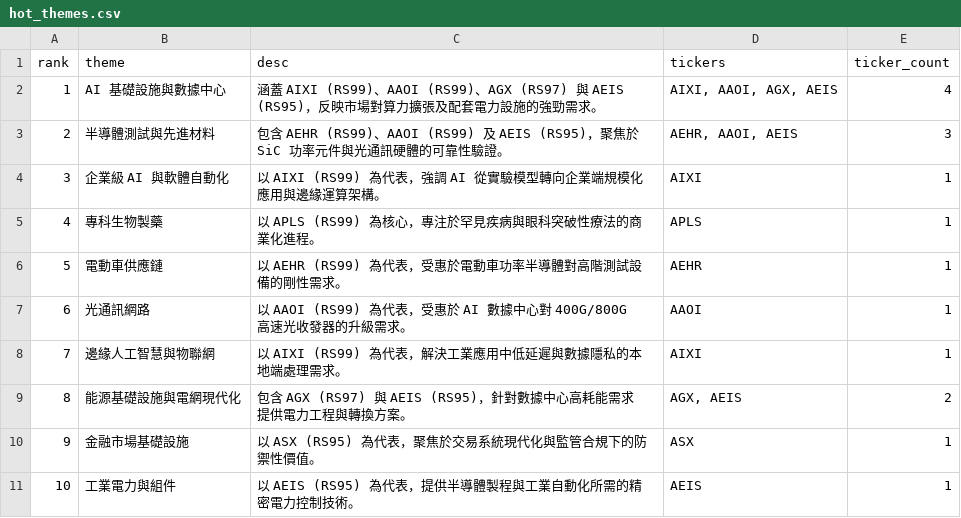
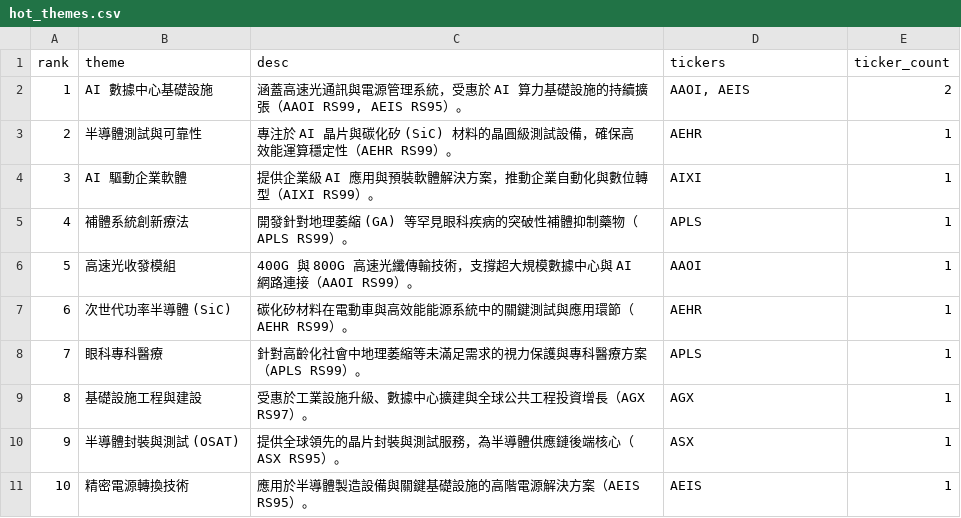
Before and after one commit to tu1258/Stock-Screener, a CSV file: output/hot_themes.csv, drawn as a sheet.

```diff
--- a/output/hot_themes.csv
+++ b/output/hot_themes.csv
@@ -1,11 +1,11 @@
 rank,theme,desc,tickers,ticker_count
-1,AI 基礎設施與數據中心,涵蓋 AIXI (RS99)、AAOI (RS99)、AGX (RS97) 與 AEIS (RS95)，反映市場對算力擴張及配套電力設施的強勁需求。,"AIXI, AAOI, AGX, AEIS",4
-2,半導體測試與先進材料,包含 AEHR (RS99)、AAOI (RS99) 及 AEIS (RS95)，聚焦於 SiC 功率元件與光通訊硬體的可靠性驗證。,"AEHR, AAOI, AEIS",3
-3,企業級 AI 與軟體自動化,以 AIXI (RS99) 為代表，強調 AI 從實驗模型轉向企業端規模化應用與邊緣運算架構。,AIXI,1
-4,專科生物製藥,以 APLS (RS99) 為核心，專注於罕見疾病與眼科突破性療法的商業化進程。,APLS,1
-5,電動車供應鏈,以 AEHR (RS99) 為代表，受惠於電動車功率半導體對高階測試設備的剛性需求。,AEHR,1
-6,光通訊網路,以 AAOI (RS99) 為代表，受惠於 AI 數據中心對 400G/800G 高速光收發器的升級需求。,AAOI,1
-7,邊緣人工智慧與物聯網,以 AIXI (RS99) 為代表，解決工業應用中低延遲與數據隱私的本地端處理需求。,AIXI,1
-8,能源基礎設施與電網現代化,包含 AGX (RS97) 與 AEIS (RS95)，針對數據中心高耗能需求提供電力工程與轉換方案。,"AGX, AEIS",2
-9,金融市場基礎設施,以 ASX (RS95) 為代表，聚焦於交易系統現代化與監管合規下的防禦性價值。,ASX,1
-10,工業電力與組件,以 AEIS (RS95) 為代表，提供半導體製程與工業自動化所需的精密電力控制技術。,AEIS,1
+1,AI 數據中心基礎設施,"涵蓋高速光通訊與電源管理系統，受惠於 AI 算力基礎設施的持續擴張（AAOI RS99, AEIS RS95）。","AAOI, AEIS",2
+2,半導體測試與可靠性,專注於 AI 晶片與碳化矽 (SiC) 材料的晶圓級測試設備，確保高效能運算穩定性（AEHR RS99）。,AEHR,1
+3,AI 驅動企業軟體,提供企業級 AI 應用與預裝軟體解決方案，推動企業自動化與數位轉型（AIXI RS99）。,AIXI,1
+4,補體系統創新療法,開發針對地理萎縮 (GA) 等罕見眼科疾病的突破性補體抑制藥物（APLS RS99）。,APLS,1
+5,高速光收發模組,400G 與 800G 高速光纖傳輸技術，支撐超大規模數據中心與 AI 網路連接（AAOI RS99）。,AAOI,1
+6,次世代功率半導體 (SiC),碳化矽材料在電動車與高效能能源系統中的關鍵測試與應用環節（AEHR RS99）。,AEHR,1
+7,眼科專科醫療,針對高齡化社會中地理萎縮等未滿足需求的視力保護與專科醫療方案（APLS RS99）。,APLS,1
+8,基礎設施工程與建設,受惠於工業設施升級、數據中心擴建與全球公共工程投資增長（AGX RS97）。,AGX,1
+9,半導體封裝與測試 (OSAT),提供全球領先的晶片封裝與測試服務，為半導體供應鏈後端核心（ASX RS95）。,ASX,1
+10,精密電源轉換技術,應用於半導體製造設備與關鍵基礎設施的高階電源解決方案（AEIS RS95）。,AEIS,1
```
Also changed, not shown: output/market_monitor.csv, output/technical_watchlist.csv, 4 other files.
